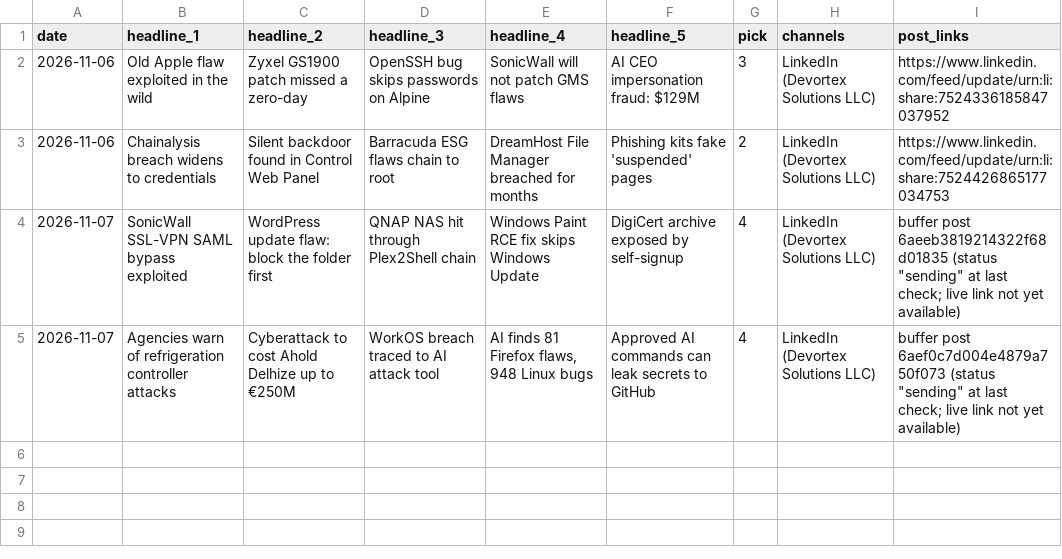
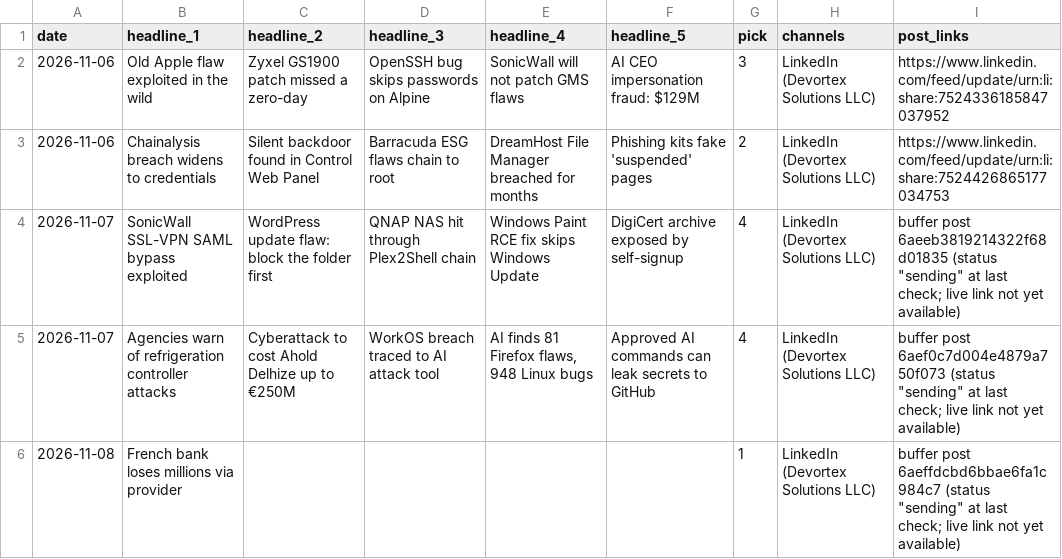
Before and after one commit to zallomah/scheduled-posts, a CSV file: log.csv, drawn as a sheet.

```diff
--- a/log.csv
+++ b/log.csv
@@ -5 +5,2 @@ date,headline_1,headline_2,headline_3,headline_4,headline_5,pick,channels,post_l
 2026-11-07,Agencies warn of refrigeration controller attacks,Cyberattack to cost Ahold Delhize up to €250M,WorkOS breach traced to AI attack tool,"AI finds 81 Firefox flaws, 948 Linux bugs",Approved AI commands can leak secrets to GitHub,4,LinkedIn (Devortex Solutions LLC),buffer post 6aef0c7d004e4879a750f073 (status "sending" at last check; live link not yet available)
+2026-11-08,French bank loses millions via provider,,,,,1,LinkedIn (Devortex Solutions LLC),"buffer post 6aeffdcbd6bbae6fa1c984c7 (status ""sending"" at last check; live link not yet available)"
```
